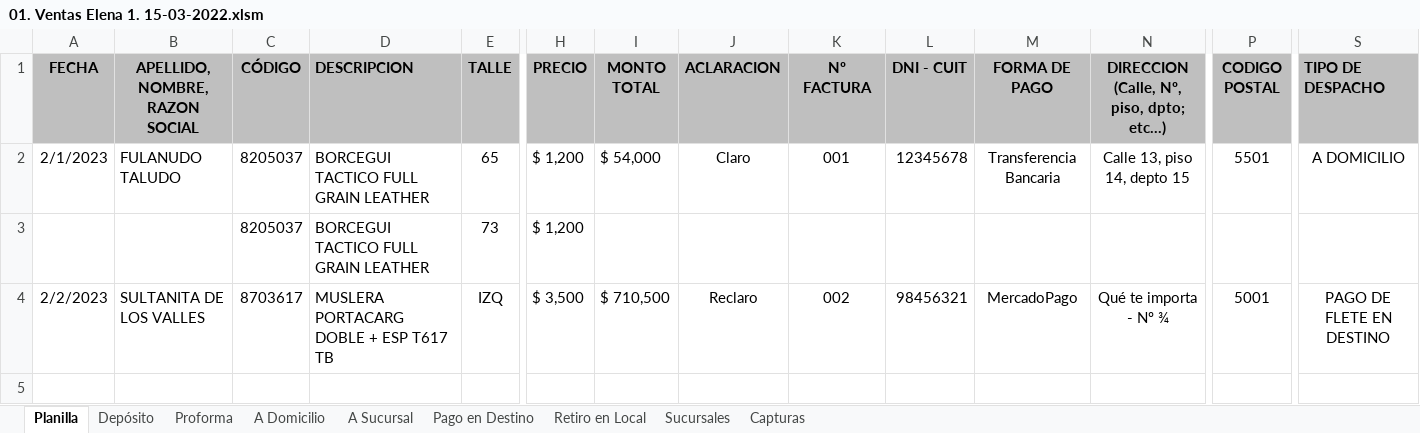
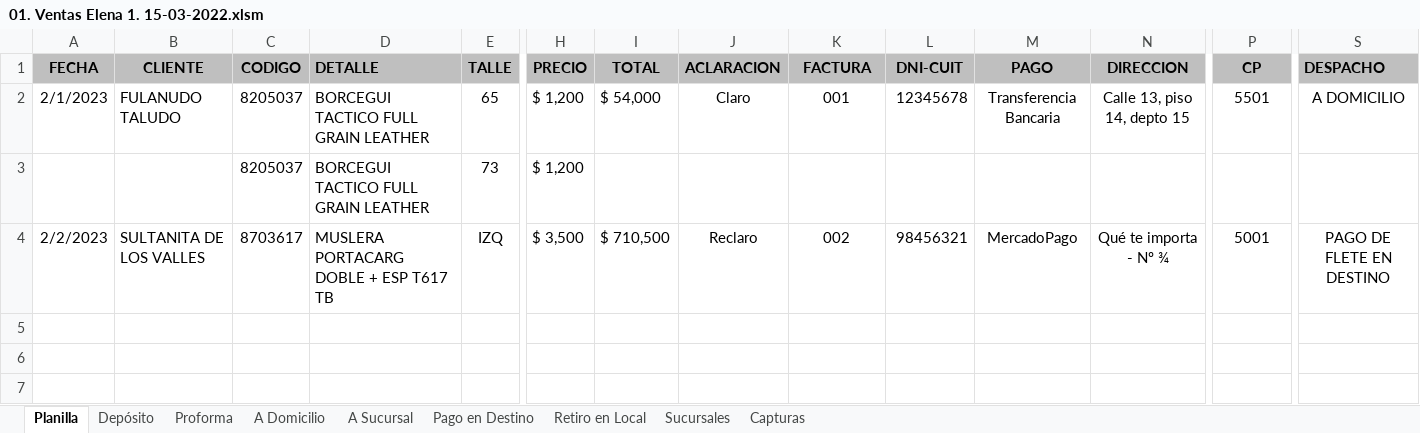
Before and after one commit to edgardoraul/archivos_bat, an Excel workbook: 01. Ventas Elena 1. 15-03-2022.xlsm, sheet Planilla, drawn as a sheet; only a part is shown, gaps mark what is left out; the shorter side is filled out with more unchanged rows; values as stored, in another font and other column widths than the file's, no borders; charts and pictures and conditional formats not drawn; the diff names each change by its address in the sheet, - before the commit and + after, or states it on an @@ line.

Commit message:
Control y refinamiento de la planilla Ele.

```diff
--- a/01. Ventas Elena 1. 15-03-2022.xlsm (sheet Planilla)
+++ b/01. Ventas Elena 1. 15-03-2022.xlsm (sheet Planilla)
-B1: APELLIDO, NOMBRE, RAZON SOCIAL
+B1: CLIENTE
-C1: CÓDIGO
+C1: CODIGO
-D1: DESCRIPCION
+D1: DETALLE
-I1: MONTO TOTAL
+I1: TOTAL
-K1: Nº FACTURA
+K1: FACTURA
-L1: DNI - CUIT
+L1: DNI-CUIT
-M1: FORMA DE PAGO
+M1: PAGO
-N1: DIRECCION (Calle, Nº, piso, dpto; etc…)
+N1: DIRECCION
-P1: CODIGO POSTAL
+P1: CP
-S1: TIPO DE DESPACHO
+S1: DESPACHO
```
Also changed, not shown: CorreoArgentino.xlsm.
